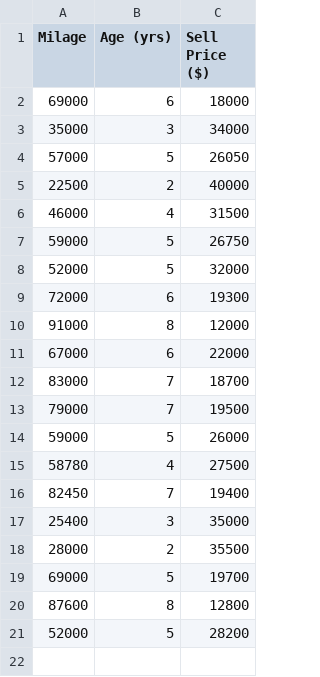
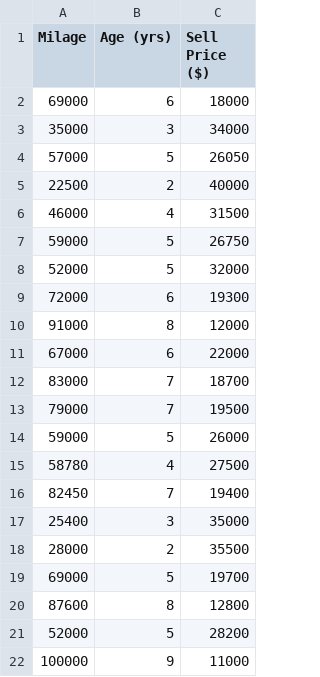
Before and after one commit to Tornado128/testt, a CSV file: BMW.csv, drawn as a sheet.

```diff
--- a/BMW.csv
+++ b/BMW.csv
@@ -21 +21,2 @@
 52000,5,28200
+100000,9,11000
```
Also changed, not shown: 2 other files.
